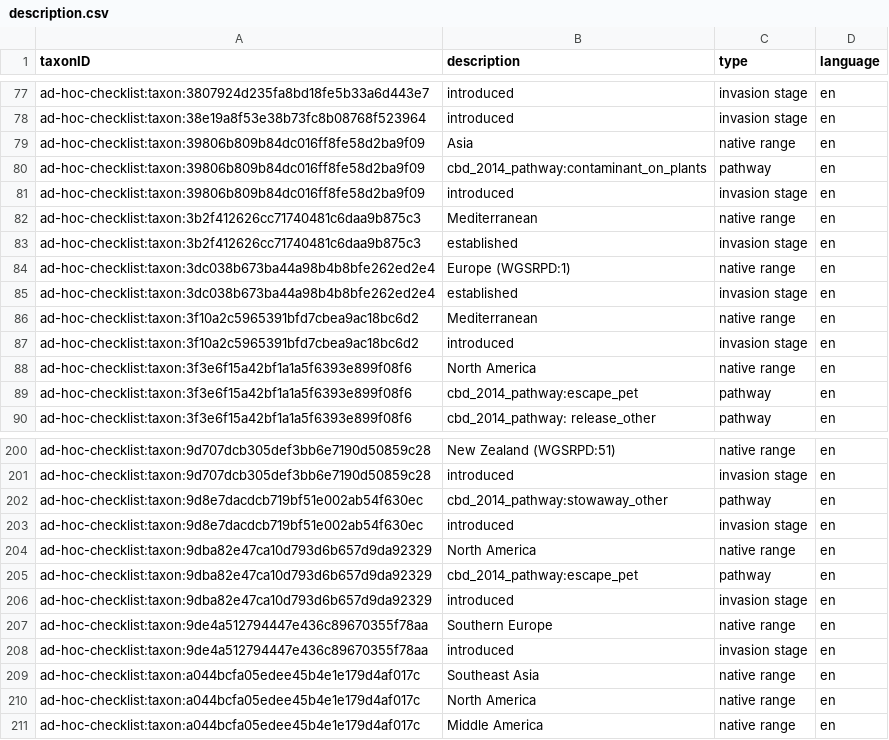
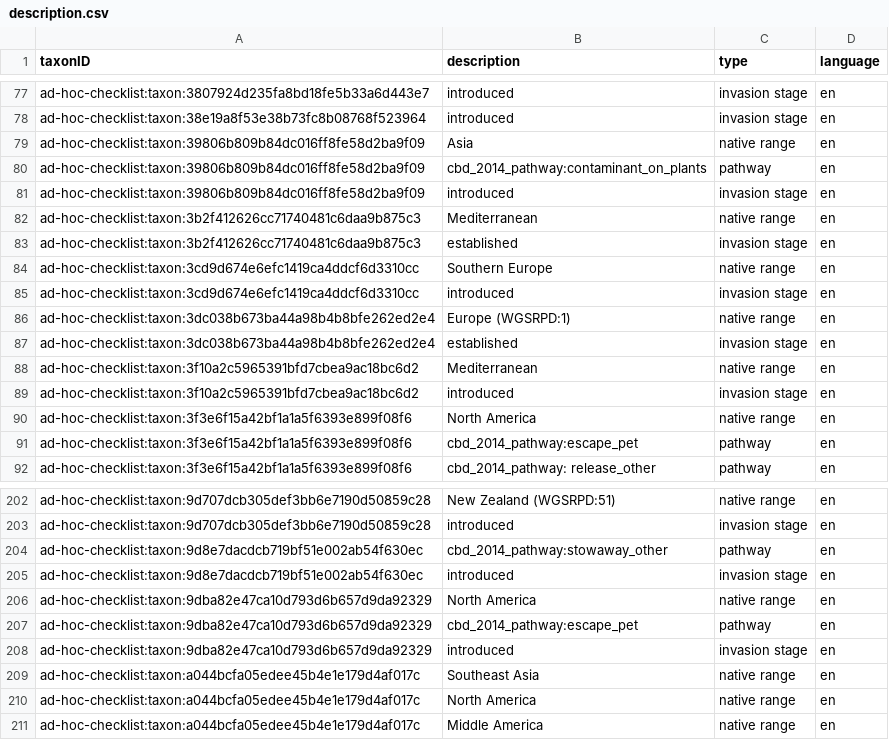
Before and after one commit to trias-project/ad-hoc-checklist, a CSV file: data/processed/description.csv, drawn as a sheet; only a part is shown, gaps mark what is left out; removed rows and columns are numbered as before the commit, all else as after; the diff names each change by its address in the sheet, - before the commit and + after, or states it on an @@ line.

```diff
--- a/data/processed/description.csv
+++ b/data/processed/description.csv
+row 84: ad-hoc-checklist:taxon:3cd9d674e6efc1419ca4ddcf6d3310cc | Southern Europe | native range | en
+row 85: ad-hoc-checklist:taxon:3cd9d674e6efc1419ca4ddcf6d3310cc | introduced | invasion stage | en
-row 207: ad-hoc-checklist:taxon:9de4a512794447e436c89670355f78aa | Southern Europe | native range | en
-row 208: ad-hoc-checklist:taxon:9de4a512794447e436c89670355f78aa | introduced | invasion stage | en
```
Also changed, not shown: data/processed/distribution.csv, data/processed/references.csv, 3 other files.
